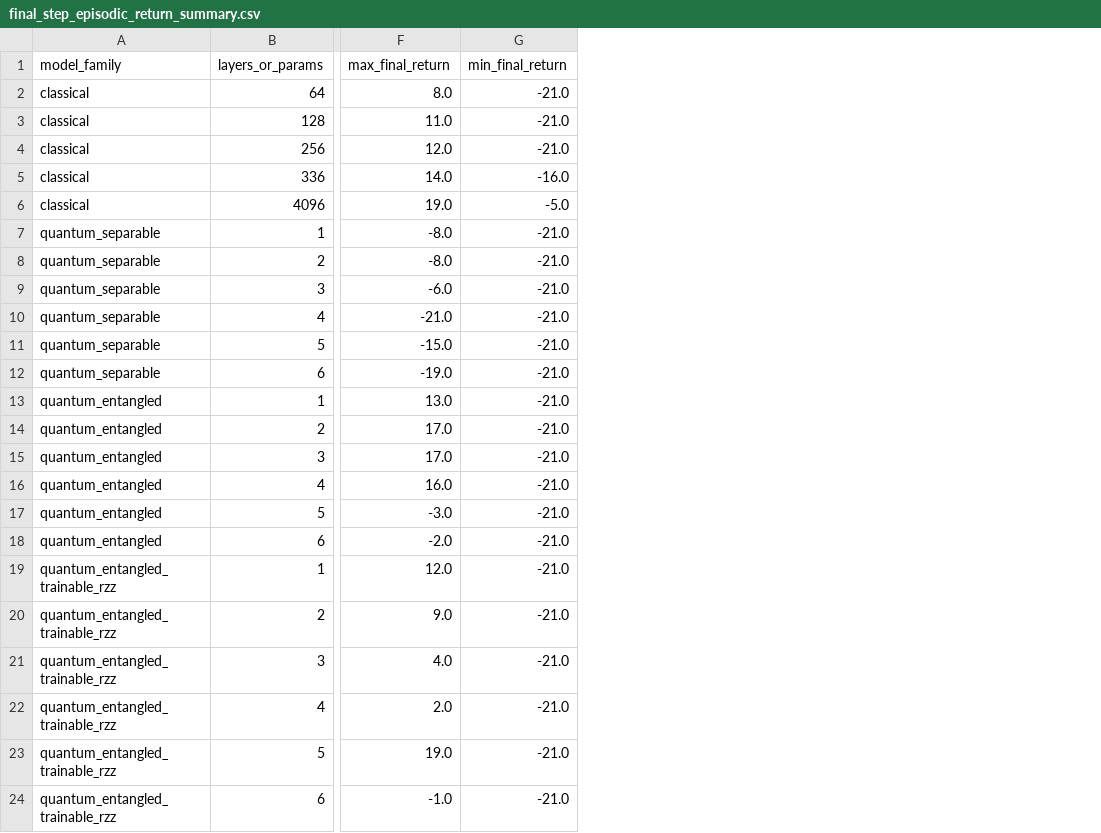
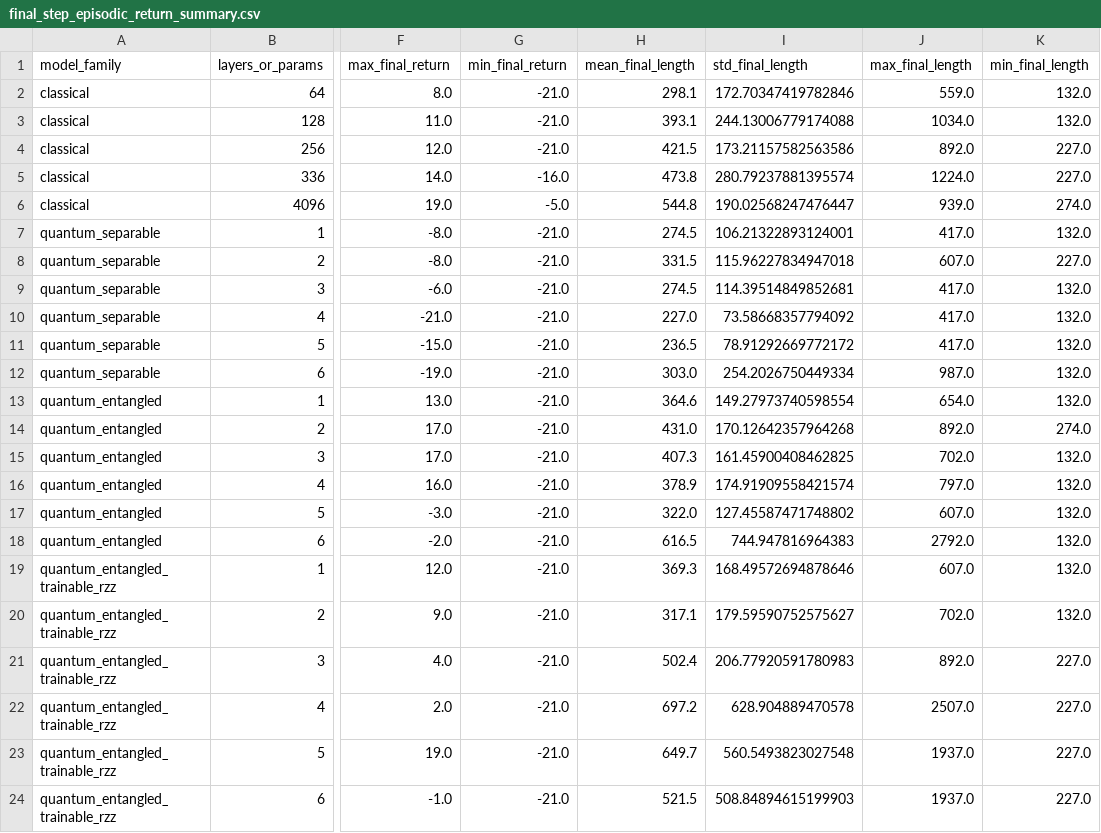
Before and after one commit to peiyong-addwater/QRL-Pong, a CSV file: final_step_episodic_return_summary.csv, drawn as a sheet; only a part is shown, gaps mark what is left out; the diff names each change by its address in the sheet, - before the commit and + after, or states it on an @@ line.

```diff
--- a/final_step_episodic_return_summary.csv
+++ b/final_step_episodic_return_summary.csv
+column H (mean_final_length), rows 2-24: 298.1 | 393.1 | 421.5 | 473.8 | 544.8 | 274.5 | 331.5 | 274.5 | 227.0 | 236.5 | 303.0 | 364.6 | 431.0 | 407.3 | 378.9 | 322.0 | 616.5 | 369.3 | 317.1 | 502.4 | 697.2 | 649.7 | 521.5
+column I (std_final_length), rows 2-24: 172.70347419782846 | 244.13006779174088 | 173.21157582563586 | 280.79237881395574 | 190.02568247476447 | 106.21322893124001 | 115.96227834947018 | 114.39514849852681 | 73.58668357794092 | 78.91292669772172 | 254.2026750449334 | 149.27973740598554 | 170.12642357964268 | 161.45900408462825 | 174.91909558421574 | 127.45587471748802 | 744.947816964383 | 168.49572694878646 | 179.59590752575627 | 206.77920591780983 | 628.904889470578 | 560.5493823027548 | 508.84894615199903
+column J (max_final_length), rows 2-24: 559.0 | 1034.0 | 892.0 | 1224.0 | 939.0 | 417.0 | 607.0 | 417.0 | 417.0 | 417.0 | 987.0 | 654.0 | 892.0 | 702.0 | 797.0 | 607.0 | 2792.0 | 607.0 | 702.0 | 892.0 | 2507.0 | 1937.0 | 1937.0
+column K (min_final_length), rows 2-24: 132.0 | 132.0 | 227.0 | 227.0 | 274.0 | 132.0 | 227.0 | 132.0 | 132.0 | 132.0 | 132.0 | 132.0 | 274.0 | 132.0 | 132.0 | 132.0 | 132.0 | 132.0 | 132.0 | 227.0 | 227.0 | 227.0 | 227.0
```
Also changed, not shown: 1 other file.
